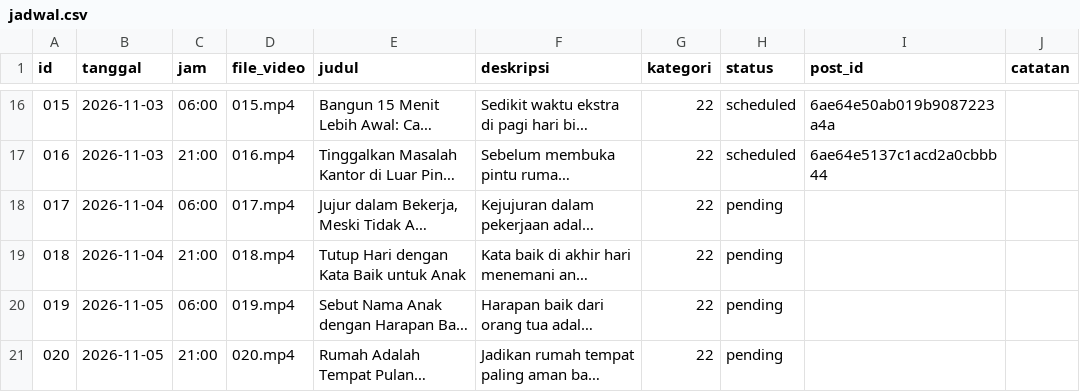
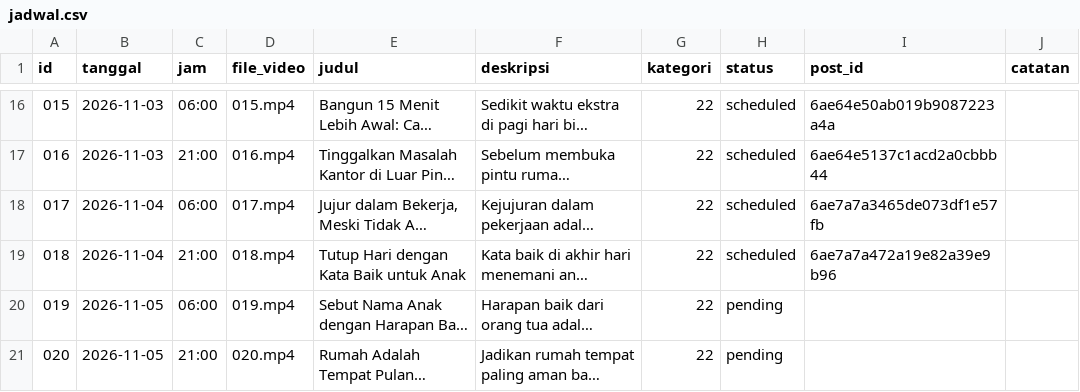
Before and after one commit to Fajril-haq2/Youtube-Short-Fajril, a CSV file: jadwal.csv, drawn as a sheet; only a part is shown, gaps mark what is left out; long unchanged cells end in …; the diff names each change by its address in the sheet, - before the commit and + after, or states it on an @@ line.

```diff
--- a/jadwal.csv
+++ b/jadwal.csv
-H18:H19 (status): pending
+H18:H19 (status): scheduled
-I18 (post_id): (empty)
+I18 (post_id): 6ae7a7a3465de073df1e57fb
-I19 (post_id): (empty)
+I19 (post_id): 6ae7a7a472a19e82a39e9b96
```
